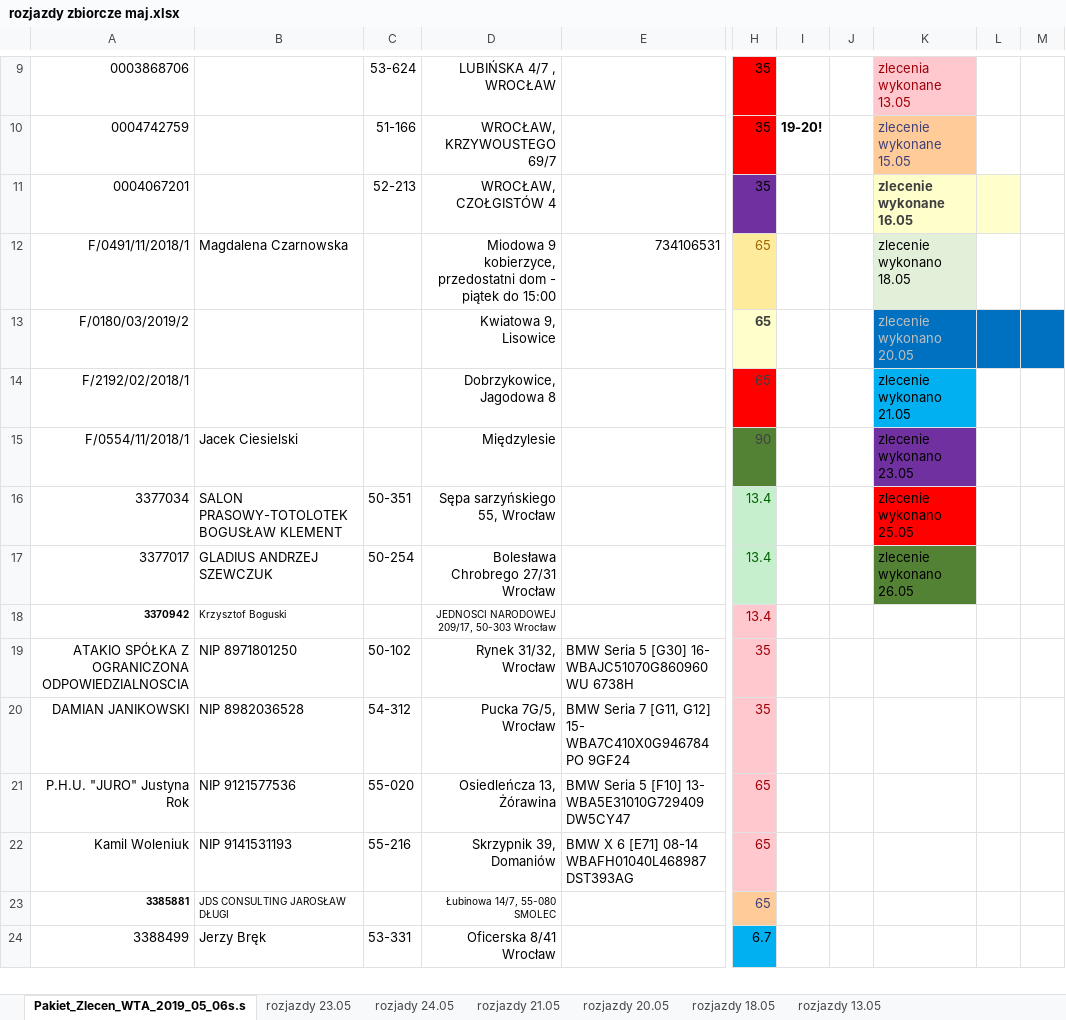
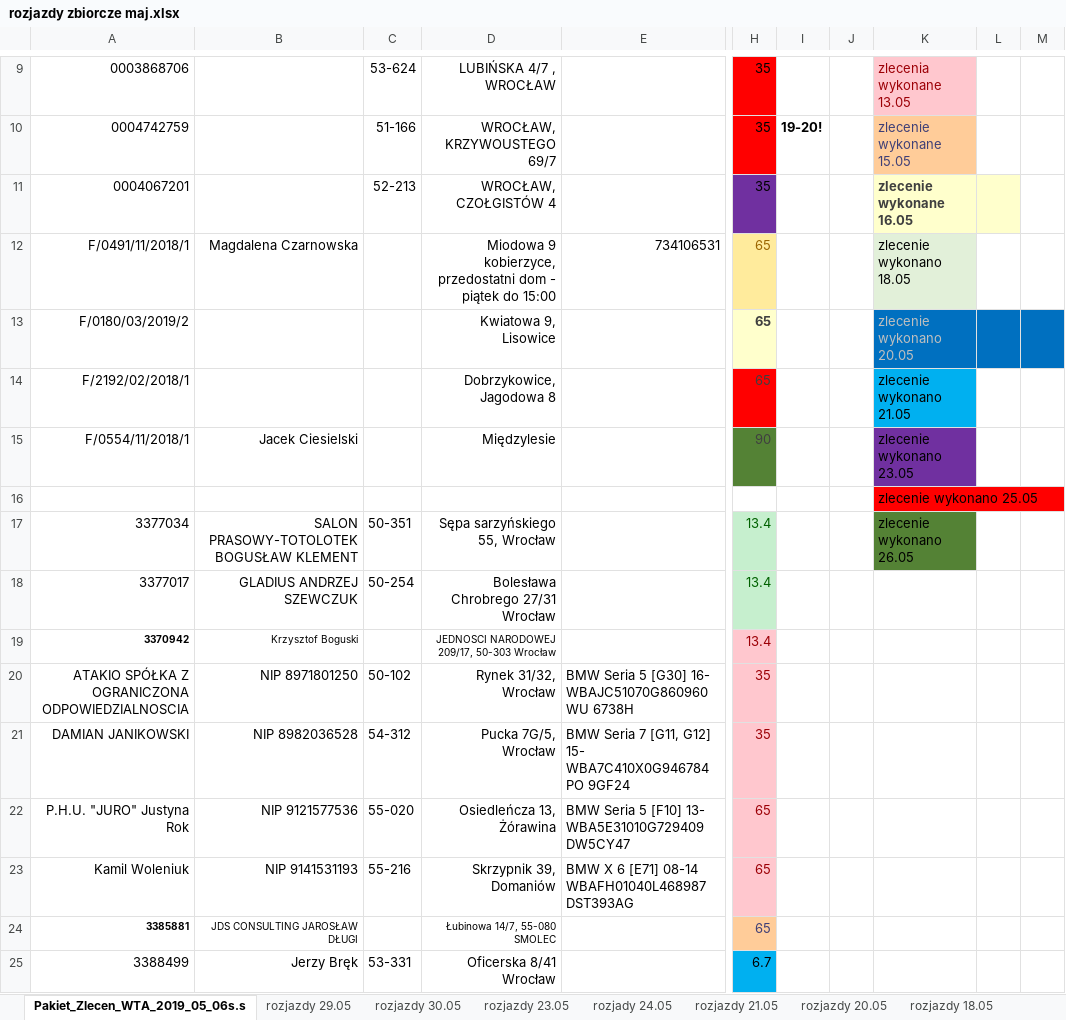
Before and after one commit to KancKoko/maj, an Excel workbook: rozjazdy zbiorcze maj.xlsx, sheet Pakiet_Zlecen_WTA_2019_05_06s.s, drawn as a sheet; only a part is shown, gaps mark what is left out; values as stored, in another font and other column widths than the file's, no borders; addresses are those after the commit; rows hold the shown columns only; the diff covers the shown part only; the diff names each change by its address in the sheet, - before the commit and + after, or states it on an @@ line.

```diff
--- a/rozjazdy zbiorcze maj.xlsx (sheet Pakiet_Zlecen_WTA_2019_05_06s.s)
+++ b/rozjazdy zbiorcze maj.xlsx (sheet Pakiet_Zlecen_WTA_2019_05_06s.s)
+sheet tab: rozjazdy 29.05
+sheet tab: rozjazdy 30.05
-B12 alignment: left
+B12 alignment: right
-B15 alignment: left
+B15 alignment: right
+row 16:  |  |  |  |  |  |  |  | zlecenie wykonano 25.05
-B17:B25 alignment: left
+B17:B25 alignment: right
-K17: zlecenie wykonano 25.05
+K17: zlecenie wykonano 26.05
-K17 fill: #FF0000
+K17 fill: #548235
-K18: zlecenie wykonano 26.05
+K18: (empty)
-K18 fill: #548235
+K18 fill: none
```
Also changed, not shown: 31 added rows and cell formats elsewhere in this sheet.
